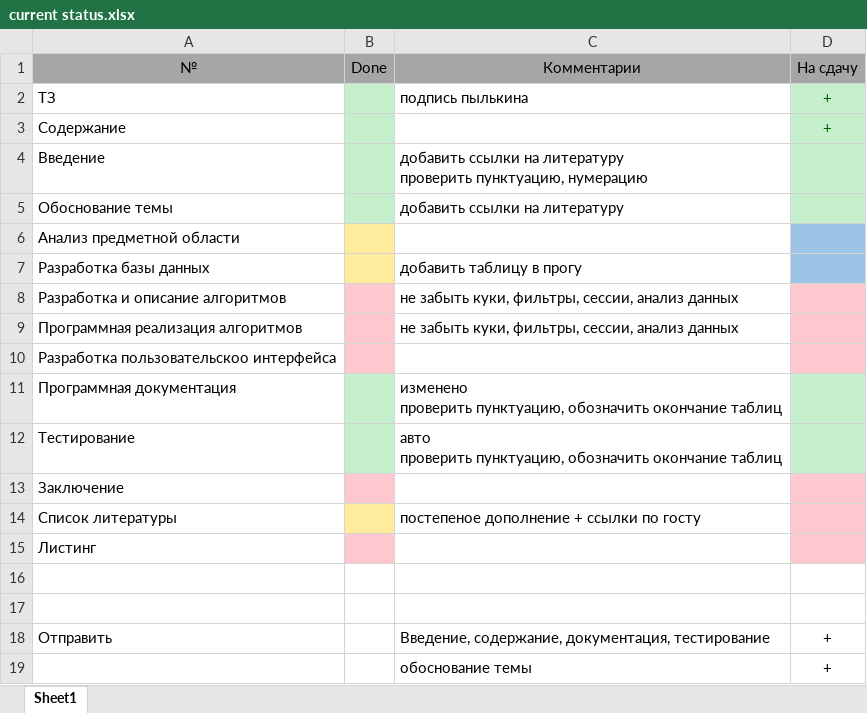
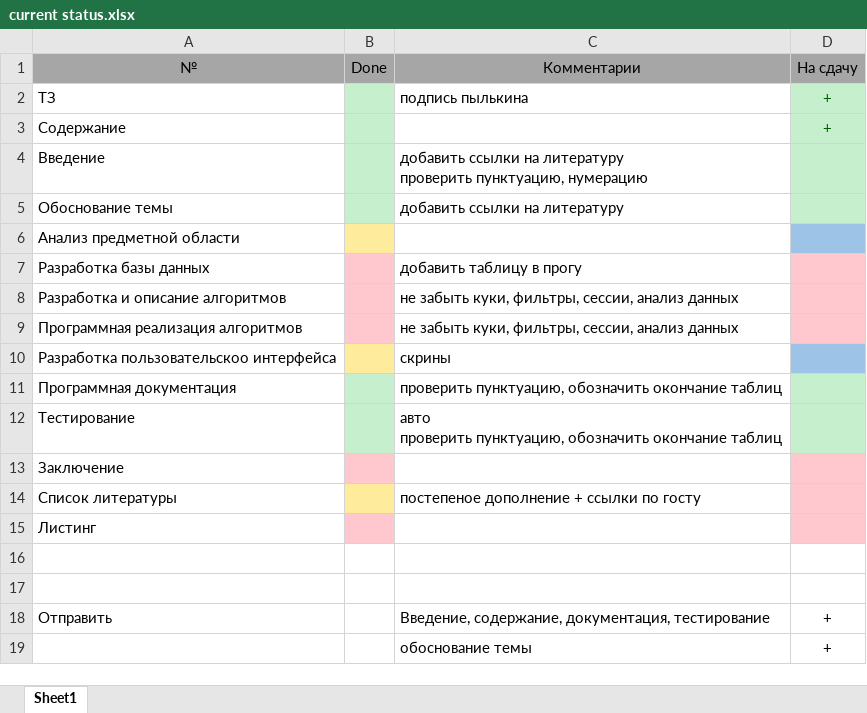
Before and after one commit to ElenaStepuro/Explanatory-note, an Excel workbook: current status.xlsx, sheet Sheet1, drawn as a sheet; values as stored, in another font and other column widths than the file's, no borders; ↵ is a line break in a cell; the diff names each change by its address in the sheet, - before the commit and + after, or states it on an @@ line.

```diff
--- a/current status.xlsx (sheet Sheet1)
+++ b/current status.xlsx (sheet Sheet1)
-B7 fill: #FFEB9C
+B7 fill: #FFC7CE
-D7 fill: #9DC3E6
+D7 fill: #FFC7CE
-B10 fill: #FFC7CE
+B10 fill: #FFEB9C
-C10: (empty)
+C10: скрины
-D10 fill: #FFC7CE
+D10 fill: #9DC3E6
-C11: изменено ↵ проверить пунктуацию,…
+C11: проверить пунктуацию,…
```
Also changed, not shown: 5 other files.
